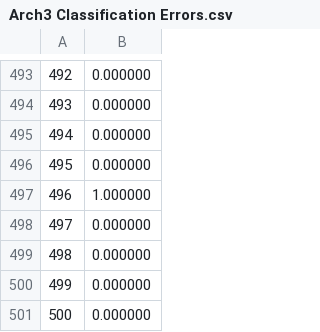
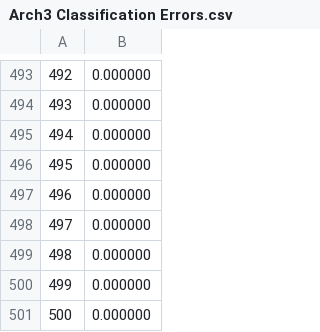
Before and after one commit to M-S-H/FlatWorld, a CSV file: Results/Arch3 Classification Errors.csv, drawn as a sheet; only a part is shown, gaps mark what is left out; the diff covers the shown part only.

```diff
--- a/Results/Arch3 Classification Errors.csv
+++ b/Results/Arch3 Classification Errors.csv
@@ -496,3 +496,3 @@
 495, 0.000000
-496, 1.000000
+496, 0.000000
 497, 0.000000
```
Also changed, not shown: 6 edited cells elsewhere in this file, Results/Arch3 RMS Errors.csv, 4 other files.
